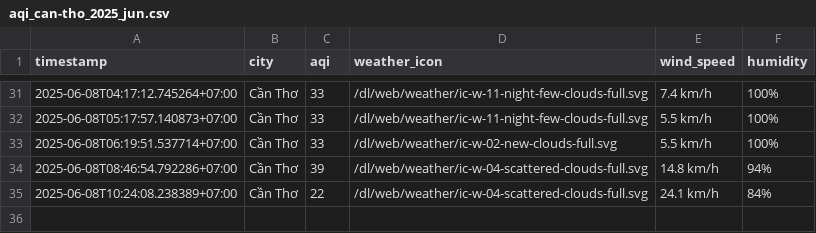
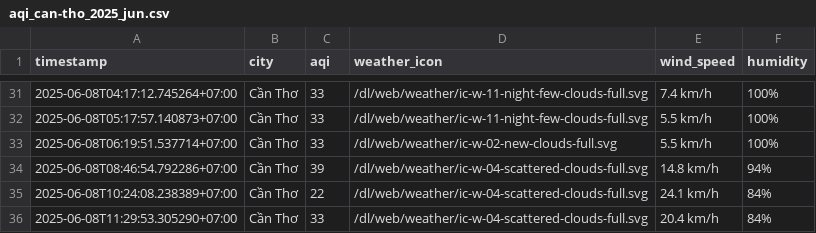
Before and after one commit to Vydtt4947/cuoi_ki, a CSV file: result/can-tho/aqi_can-tho_2025_jun.csv, drawn as a sheet; only a part is shown, gaps mark what is left out.

```diff
--- a/result/can-tho/aqi_can-tho_2025_jun.csv
+++ b/result/can-tho/aqi_can-tho_2025_jun.csv
@@ -35 +35,2 @@ timestamp,city,aqi,weather_icon,wind_speed,humidity
 2025-06-08T10:24:08.238389+07:00,Cần Thơ,22,/dl/web/weather/ic-w-04-scattered-clouds-full.svg,24.1 km/h,84%
+2025-06-08T11:29:53.305290+07:00,Cần Thơ,33,/dl/web/weather/ic-w-04-scattered-clouds-full.svg,20.4 km/h,84%
```
Also changed, not shown: result/da-nang/aqi_da-nang_2025_jun.csv, result/hai-phong/aqi_hai-phong_2025_jun.csv, 5 other files.
